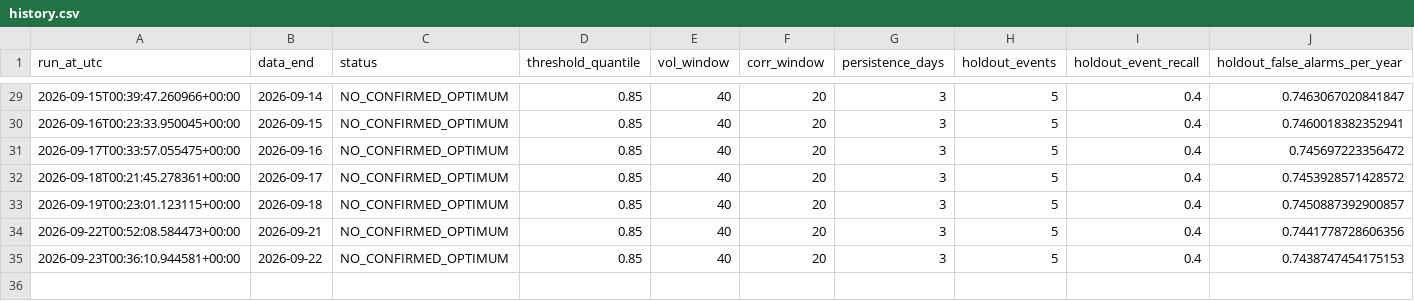
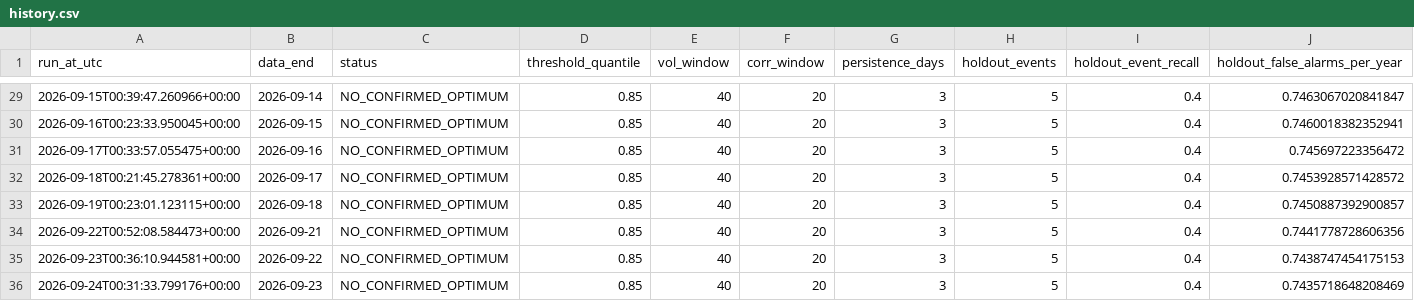
Before and after one commit to osskosc-lab/CORENO-market, a CSV file: results/history.csv, drawn as a sheet; only a part is shown, gaps mark what is left out; rows hold the shown columns only; the diff names each change by its address in the sheet, - before the commit and + after, or states it on an @@ line.

```diff
--- a/results/history.csv
+++ b/results/history.csv
+row 36: 2026-09-24T00:31:33.799176+00:00 | 2026-09-23 | NO_CONFIRMED_OPTIMUM | 0.85 | 40 | 20 | 3 | 5 | 0.4 | 0.7435718648208469
```
Also changed, not shown: results/latest_timeseries.csv, 3 other files.
